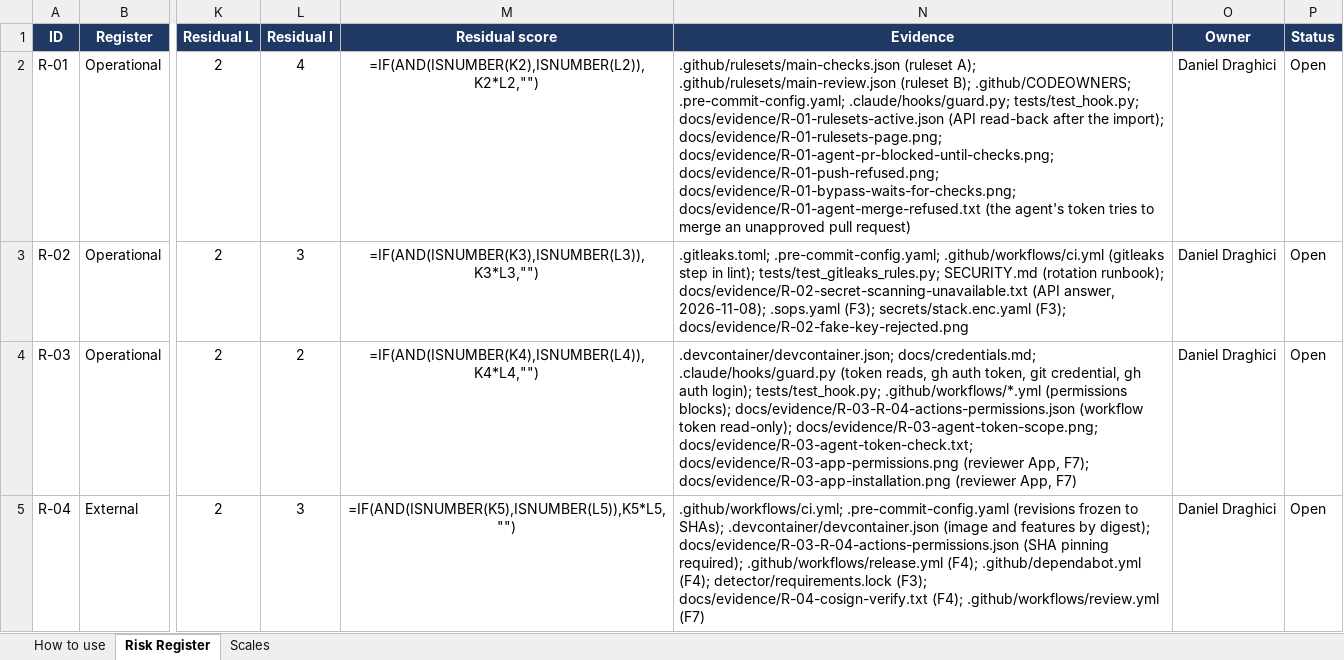
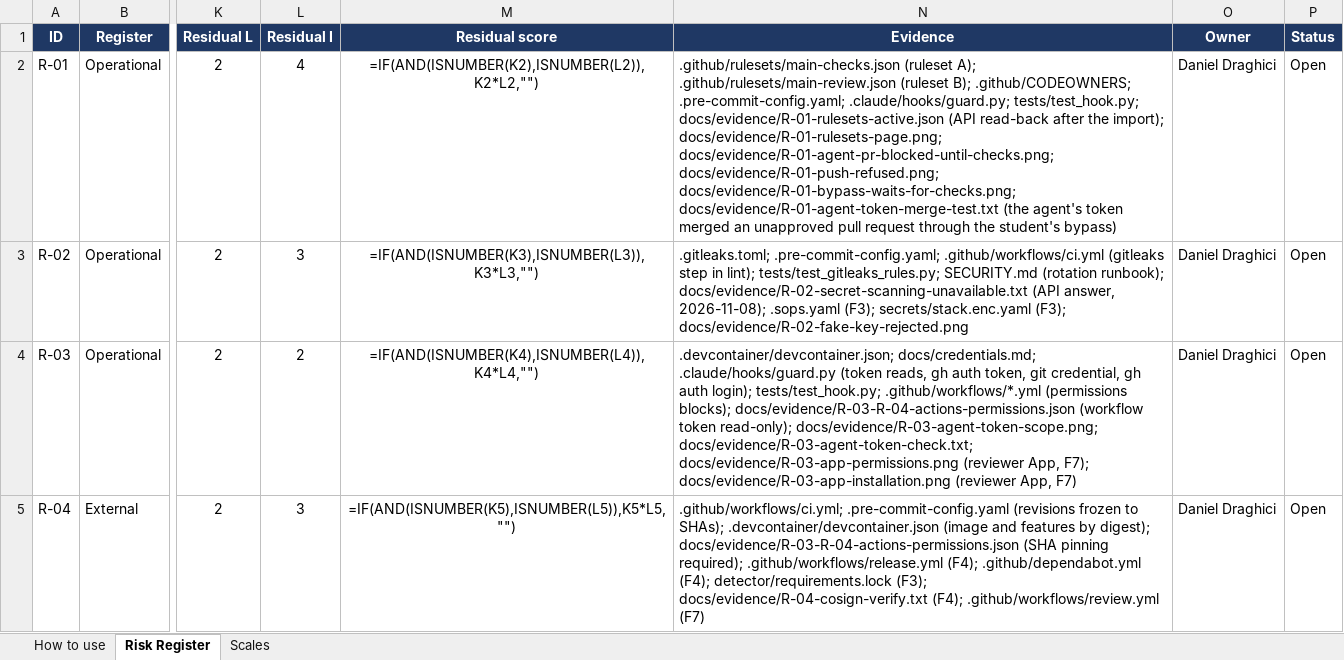
Before and after one commit to danieldraghici/ml-ids-stack, an Excel workbook: RISK-REGISTER.xlsx, sheet Risk Register, drawn as a sheet; only a part is shown, gaps mark what is left out; values as stored, in another font and other column widths than the file's, no borders; formulas without a stored value are shown as written; conditional formats not drawn; the diff names each change by its address in the sheet, - before the commit and + after, or states it on an @@ line.

```diff
--- a/RISK-REGISTER.xlsx (sheet Risk Register)
+++ b/RISK-REGISTER.xlsx (sheet Risk Register)
-N2 (Evidence): …docs/evidence/R-01-push-refused.png; docs/evidence/R-01-bypass-waits-for-checks.png; docs/evidence/R-01-agent-merge-refused.txt (the agent's token tries to merge an unapproved pull request)
+N2 (Evidence): …docs/evidence/R-01-push-refused.png; docs/evidence/R-01-bypass-waits-for-checks.png; docs/evidence/R-01-agent-token-merge-test.txt (the agent's token merged an unapproved pull request through the student's bypass)
```
Also changed, not shown: 5 other files.
